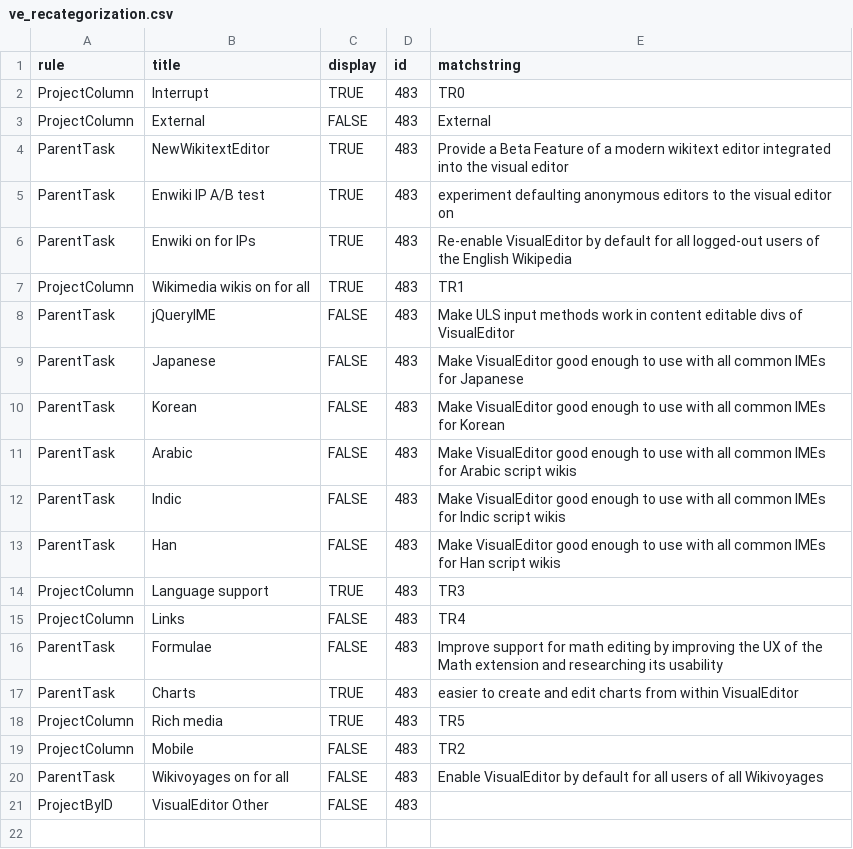
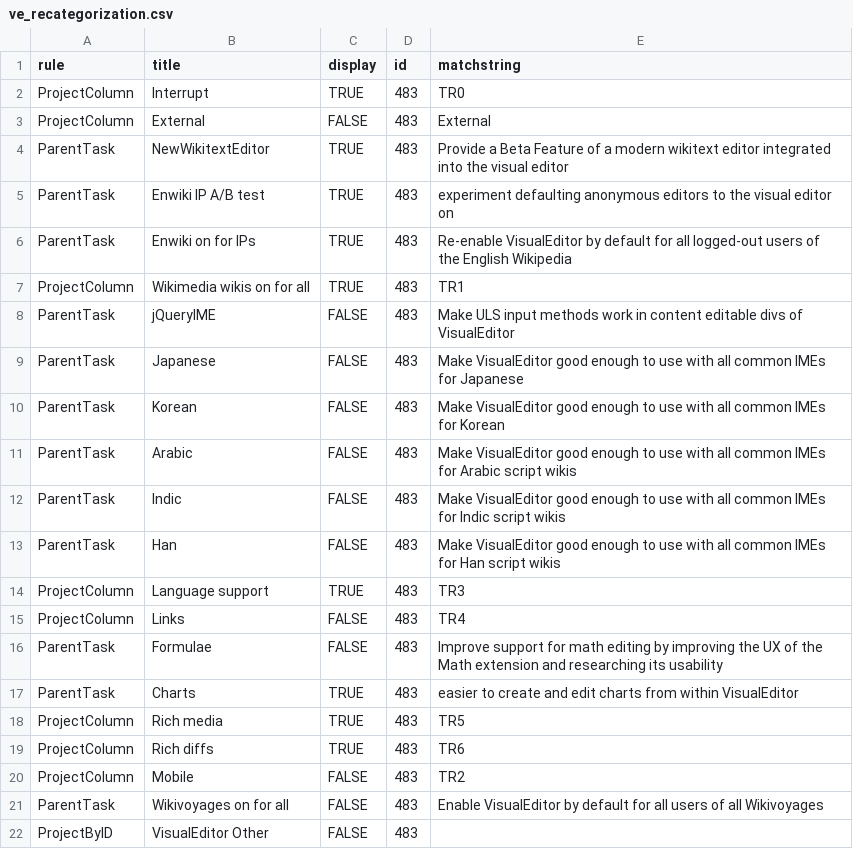
Before and after one commit to wikimedia/phlogiston, a CSV file: ve_recategorization.csv, drawn as a sheet.

Commit message:
VE: Add rich diffs

```diff
--- a/ve_recategorization.csv
+++ b/ve_recategorization.csv
@@ -18,2 +18,3 @@ ParentTask,Charts,TRUE,483,easier to create and edit charts from within VisualEd
 ProjectColumn,Rich media,TRUE,483,TR5
+ProjectColumn,Rich diffs,TRUE,483,TR6
 ProjectColumn,Mobile,FALSE,483,TR2
```
